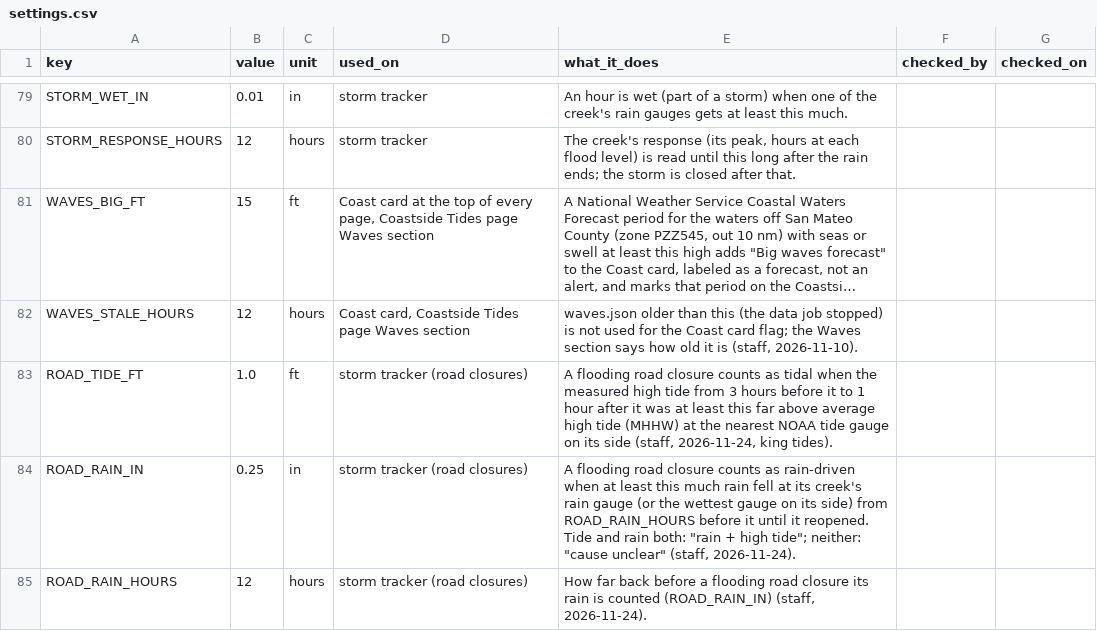
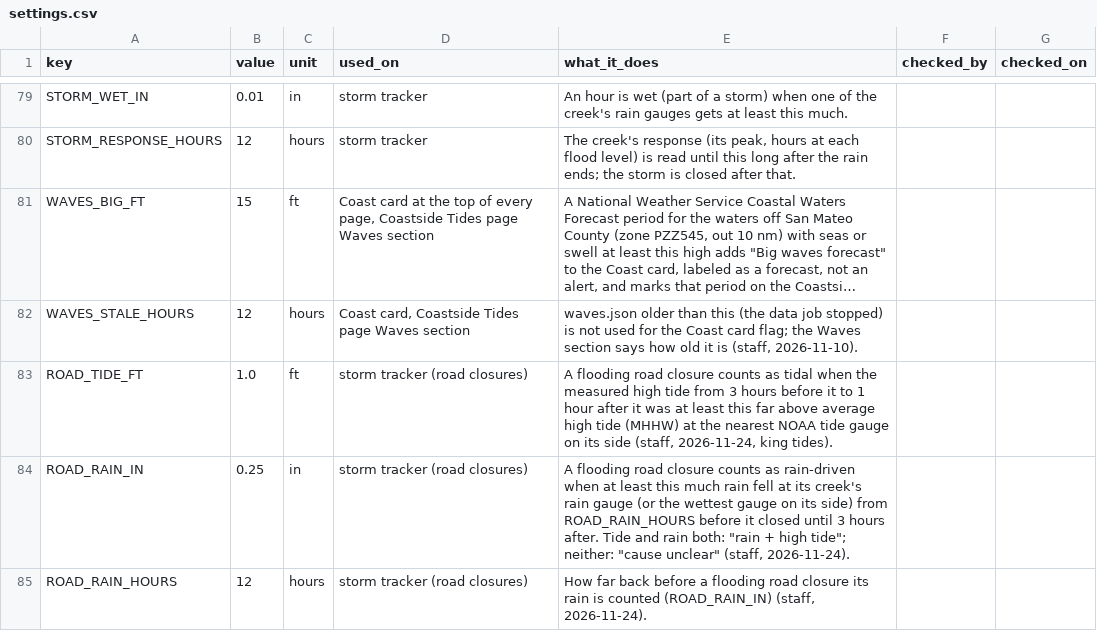
Before and after one commit to OneShorelineSMC/oneshorelinefews, a CSV file: lookups/settings.csv, drawn as a sheet; only a part is shown, gaps mark what is left out; long unchanged cells end in ….

```diff
--- a/lookups/settings.csv
+++ b/lookups/settings.csv
@@ -83,3 +83,3 @@ WAVES_STALE_HOURS,12,hours,"Coast card, Coastside Tides page Waves section","wav
 ROAD_TIDE_FT,1.0,ft,storm tracker (road closures),"A flooding road closure counts as tidal when the measured high tide from 3 hours before it to 1 hour after it was at least this far above average high tide (MHHW) at the nearest NOAA tide gauge on its side (staff, 2026-11-24, king tides).",,
-ROAD_RAIN_IN,0.25,in,storm tracker (road closures),"A flooding road closure counts as rain-driven when at least this much rain fell at its creek's rain gauge (or the wettest gauge on its side) from ROAD_RAIN_HOURS before it until it reopened. Tide and rain both: ""rain + high tide""; neither: ""cause unclear"" (staff, 2026-11-24).",,
+ROAD_RAIN_IN,0.25,in,storm tracker (road closures),"A flooding road closure counts as rain-driven when at least this much rain fell at its creek's rain gauge (or the wettest gauge on its side) from ROAD_RAIN_HOURS before it closed until 3 hours after. Tide and rain both: ""rain + high tide""; neither: ""cause unclear"" (staff, 2026-11-24).",,
 ROAD_RAIN_HOURS,12,hours,storm tracker (road closures),"How far back before a flooding road closure its rain is counted (ROAD_RAIN_IN) (staff, 2026-11-24).",,
```
Also changed, not shown: 3 other files.
